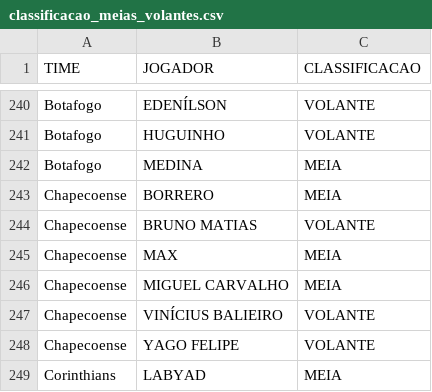
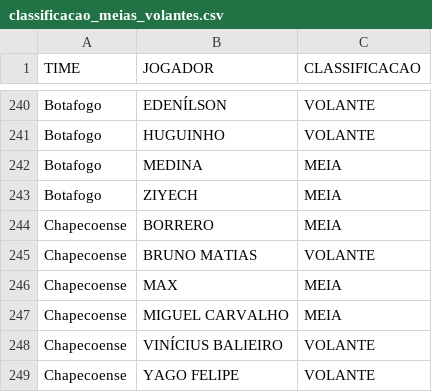
Before and after one commit to renatovarges/TABELAS-ESTAT-STICAS-MD3, a CSV file: classificacao_meias_volantes.csv, drawn as a sheet; only a part is shown, gaps mark what is left out; the shorter side is filled out with more unchanged rows.

Commit message:
Cadastra Ziyech como meia do Botafogo

```diff
--- a/classificacao_meias_volantes.csv
+++ b/classificacao_meias_volantes.csv
@@ -242,2 +242,3 @@ Botafogo,HUGUINHO,VOLANTE
 Botafogo,MEDINA,MEIA
+Botafogo,ZIYECH,MEIA
 Chapecoense,BORRERO,MEIA
```
Also changed, not shown: 1 other file.
